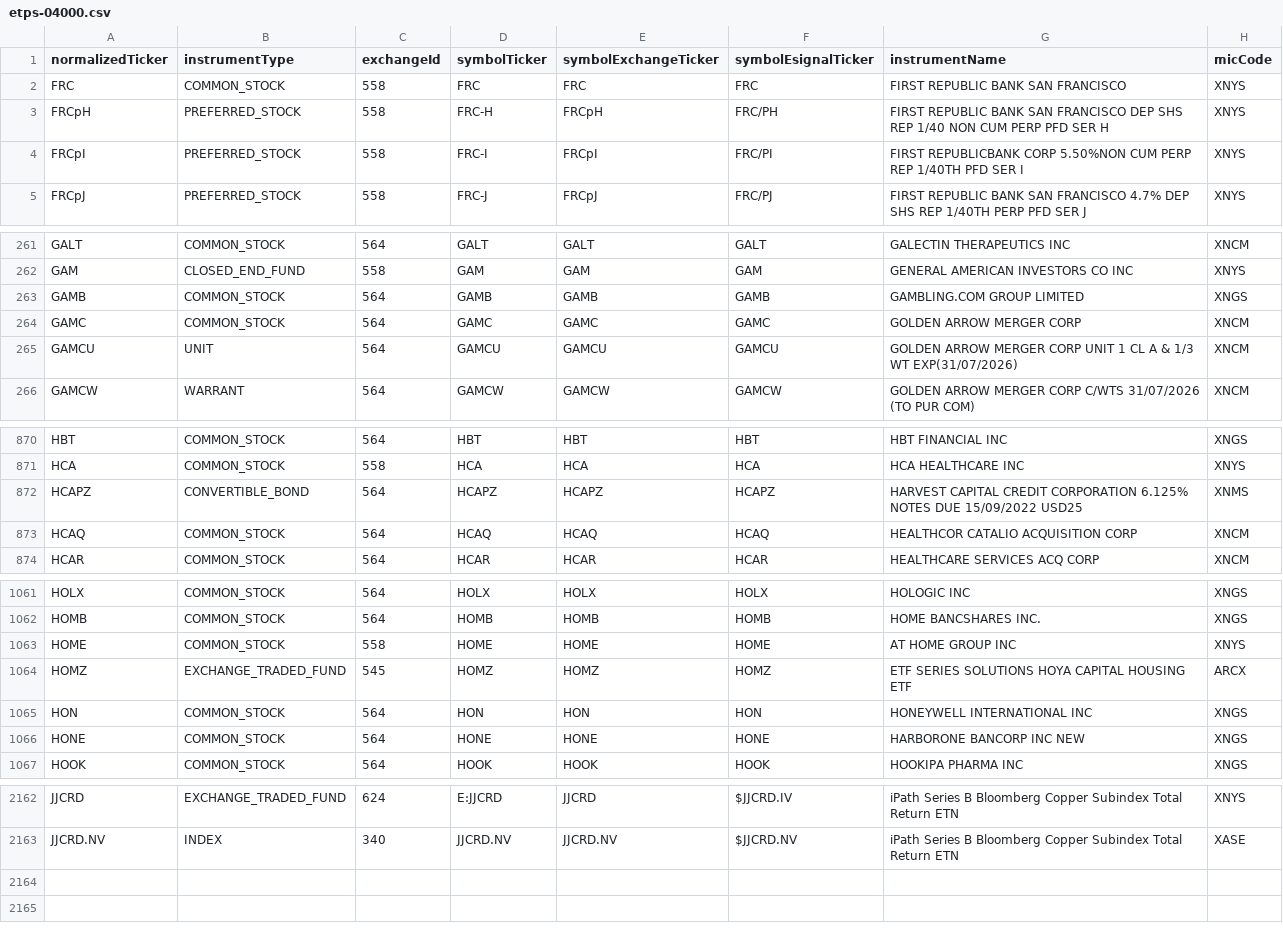
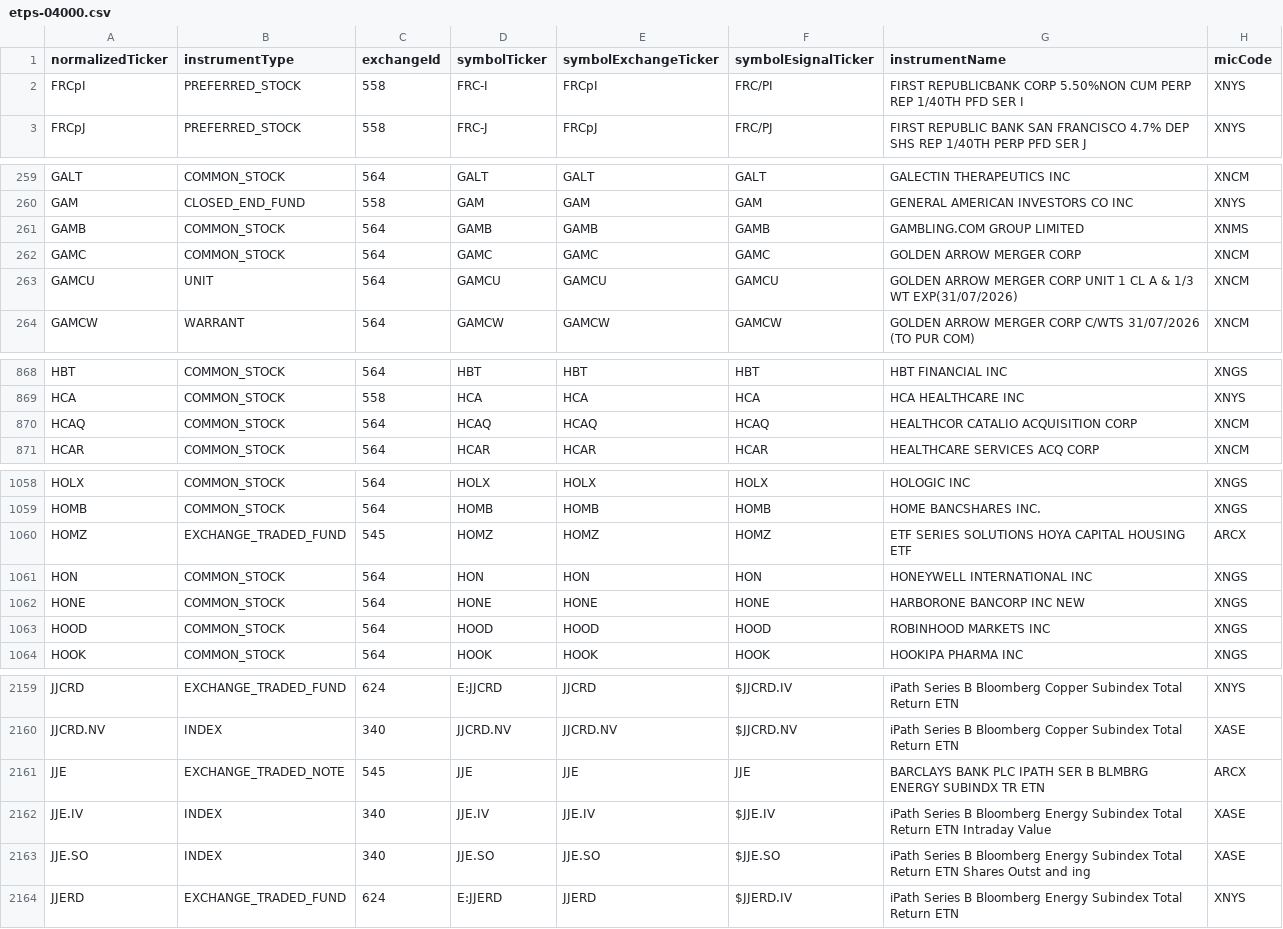
Before and after one commit to haoenhui/nyse-listed-etps, a CSV file: etps-04000.csv, drawn as a sheet; only a part is shown, gaps mark what is left out.

```diff
--- a/etps-04000.csv
+++ b/etps-04000.csv
@@ -1,4 +1,2 @@
 normalizedTicker,instrumentType,exchangeId,symbolTicker,symbolExchangeTicker,symbolEsignalTicker,instrumentName,micCode
-FRC,COMMON_STOCK,558,FRC,FRC,FRC,FIRST REPUBLIC BANK SAN FRANCISCO,XNYS
-FRCpH,PREFERRED_STOCK,558,FRC-H,FRCpH,FRC/PH,FIRST REPUBLIC BANK SAN FRANCISCO DEP SHS REP 1/40 NON CUM PERP PFD SER H,XNYS
 FRCpI,PREFERRED_STOCK,558,FRC-I,FRCpI,FRC/PI,FIRST REPUBLICBANK CORP 5.50%NON CUM PERP REP 1/40TH PFD SER I,XNYS
@@ -262,3 +260,3 @@ GALT,COMMON_STOCK,564,GALT,GALT,GALT,GALECTIN THERAPEUTICS INC,XNCM
 GAM,CLOSED_END_FUND,558,GAM,GAM,GAM,GENERAL AMERICAN INVESTORS CO INC,XNYS
-GAMB,COMMON_STOCK,564,GAMB,GAMB,GAMB,GAMBLING.COM GROUP LIMITED,XNGS
+GAMB,COMMON_STOCK,564,GAMB,GAMB,GAMB,GAMBLING.COM GROUP LIMITED,XNMS
 GAMC,COMMON_STOCK,564,GAMC,GAMC,GAMC,GOLDEN ARROW MERGER CORP,XNCM
@@ -871,3 +869,2 @@ HBT,COMMON_STOCK,564,HBT,HBT,HBT,HBT FINANCIAL INC,XNGS
 HCA,COMMON_STOCK,558,HCA,HCA,HCA,HCA HEALTHCARE INC,XNYS
-HCAPZ,CONVERTIBLE_BOND,564,HCAPZ,HCAPZ,HCAPZ,HARVEST CAPITAL CREDIT CORPORATION 6.125% NOTES DUE 15/09/2022 USD25,XNMS
 HCAQ,COMMON_STOCK,564,HCAQ,HCAQ,HCAQ,HEALTHCOR CATALIO ACQUISITION CORP,XNCM
@@ -1062,3 +1059,2 @@ HOLX,COMMON_STOCK,564,HOLX,HOLX,HOLX,HOLOGIC INC,XNGS
 HOMB,COMMON_STOCK,564,HOMB,HOMB,HOMB,HOME BANCSHARES INC.,XNGS
-HOME,COMMON_STOCK,558,HOME,HOME,HOME,AT HOME GROUP INC,XNYS
 HOMZ,EXCHANGE_TRADED_FUND,545,HOMZ,HOMZ,HOMZ,ETF SERIES SOLUTIONS HOYA CAPITAL HOUSING ETF,ARCX
@@ -1066,2 +1062,3 @@ HON,COMMON_STOCK,564,HON,HON,HON,HONEYWELL INTERNATIONAL INC,XNGS
 HONE,COMMON_STOCK,564,HONE,HONE,HONE,HARBORONE BANCORP INC NEW,XNGS
+HOOD,COMMON_STOCK,564,HOOD,HOOD,HOOD,ROBINHOOD MARKETS INC,XNGS
 HOOK,COMMON_STOCK,564,HOOK,HOOK,HOOK,HOOKIPA PHARMA INC,XNGS
@@ -2163 +2160,5 @@ JJCRD,EXCHANGE_TRADED_FUND,624,E:JJCRD,JJCRD,$JJCRD.IV,iPath Series B Bloomberg
 JJCRD.NV,INDEX,340,JJCRD.NV,JJCRD.NV,$JJCRD.NV,iPath Series B Bloomberg Copper Subindex Total Return ETN,XASE
+JJE,EXCHANGE_TRADED_NOTE,545,JJE,JJE,JJE,BARCLAYS BANK PLC IPATH SER B BLMBRG ENERGY SUBINDX TR ETN,ARCX
+JJE.IV,INDEX,340,JJE.IV,JJE.IV,$JJE.IV,iPath Series B Bloomberg Energy Subindex Total Return ETN Intraday Value,XASE
+JJE.SO,INDEX,340,JJE.SO,JJE.SO,$JJE.SO,iPath Series B Bloomberg Energy Subindex Total Return ETN Shares Outst and ing,XASE
+JJERD,EXCHANGE_TRADED_FUND,624,E:JJERD,JJERD,$JJERD.IV,iPath Series B Bloomberg Energy Subindex Total Return ETN,XNYS
```
Also changed, not shown: etps-00000.csv, etps-02000.csv, 3 other files.
